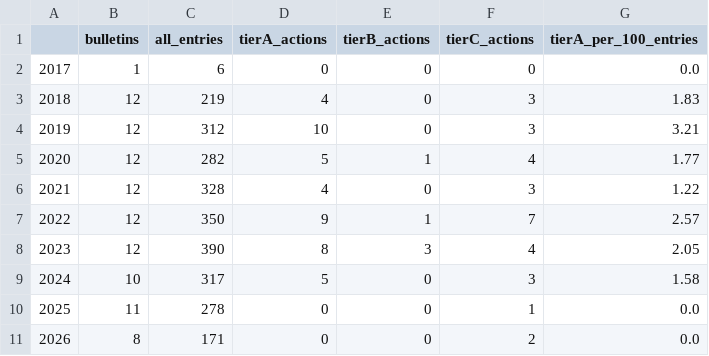
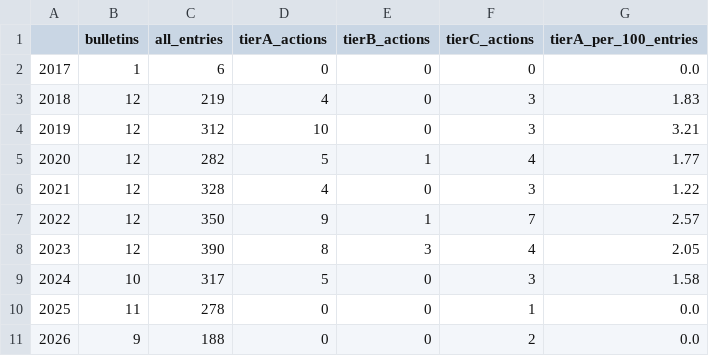
Before and after one commit to gibsonchu/nyc-pops-accountability-tracker, a CSV file: reports/analysis/q7_by_year.csv, drawn as a sheet.

```diff
--- a/reports/analysis/q7_by_year.csv
+++ b/reports/analysis/q7_by_year.csv
@@ -10,2 +10,2 @@
 2025,11,278,0,0,1,0.0
-2026,8,171,0,0,2,0.0
+2026,9,188,0,0,2,0.0
```
Also changed, not shown: data/interim/geocode_cache.csv, data/raw/pops/manifest.csv, 9 other files.
